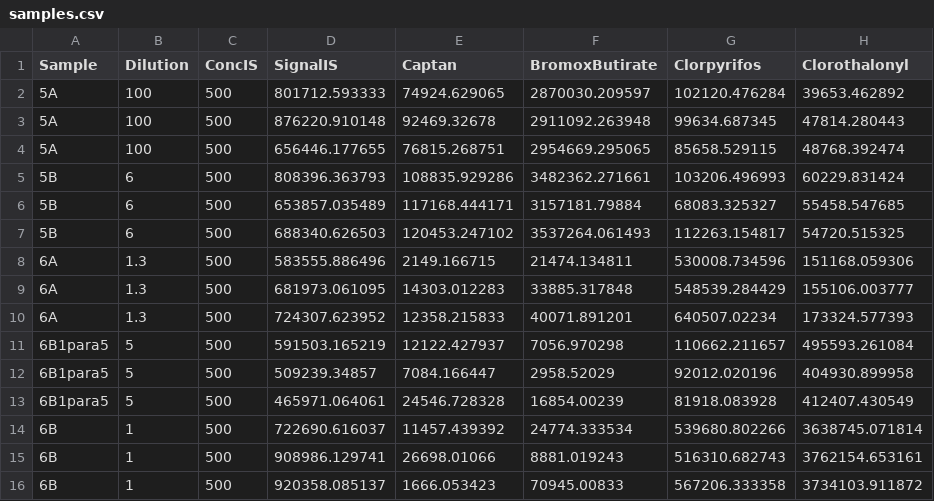
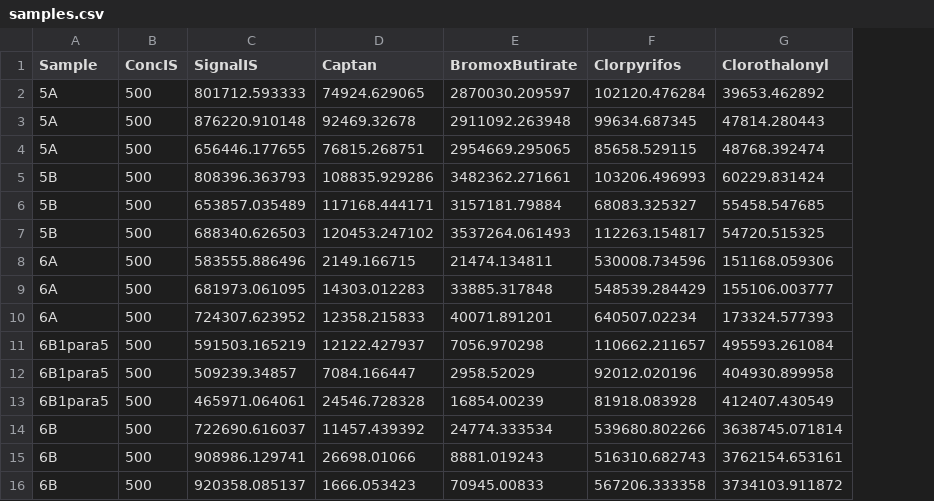
Before and after one commit to JBrinco/Chromapy, a CSV file: Examples_Templates/Quantification/samples.csv, drawn as a sheet; only a part is shown; the diff names each change by its address in the sheet, - before the commit and + after, or states it on an @@ line.

```diff
--- a/Examples_Templates/Quantification/samples.csv
+++ b/Examples_Templates/Quantification/samples.csv
-column B (Dilution), rows 2-16: 100 | 100 | 100 | 6 | 6 | 6 | 1.3 | 1.3 | 1.3 | 5 | 5 | 5 | 1 | 1 | 1
```
Also changed, not shown: 10 other files.
